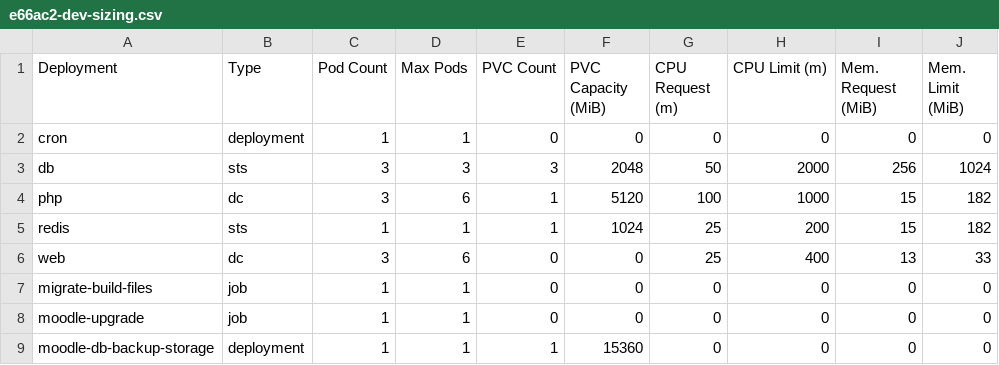
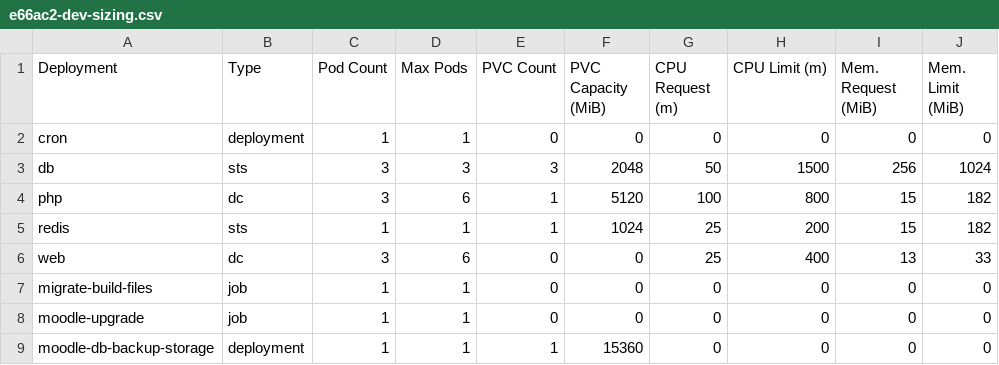
Before and after one commit to bcgov/moodle-nginx, a CSV file: openshift/e66ac2-dev-sizing.csv, drawn as a sheet.

Commit message:
Reduced CPU limits on db & php

```diff
--- a/openshift/e66ac2-dev-sizing.csv
+++ b/openshift/e66ac2-dev-sizing.csv
@@ -2,4 +2,4 @@ Deployment,Type,Pod Count,Max Pods,PVC Count,PVC Capacity (MiB),CPU Request (m),
 cron,deployment,1,1,0,0,0,0,0,0
-db,sts,3,3,3,2048,50,2000,256,1024
-php,dc,3,6,1,5120,100,1000,15,182
+db,sts,3,3,3,2048,50,1500,256,1024
+php,dc,3,6,1,5120,100,800,15,182
 redis,sts,1,1,1,1024,25,200,15,182
```
